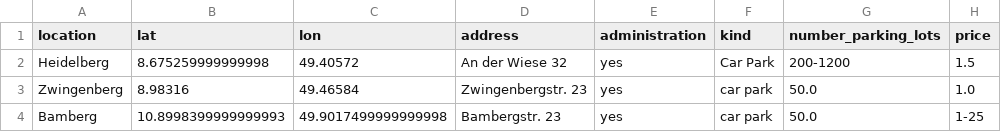
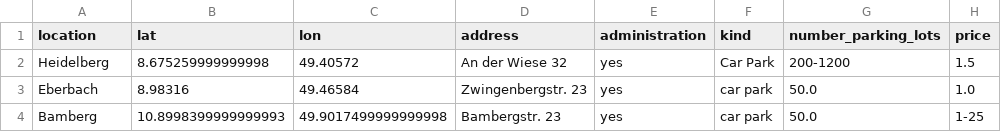
Before and after one commit to PuR-Dashboard/Dashboard, a CSV file: Data/Characteristics.csv, drawn as a sheet; only a part is shown; the diff names each change by its address in the sheet, - before the commit and + after, or states it on an @@ line.

```diff
--- a/Data/Characteristics.csv
+++ b/Data/Characteristics.csv
-A3 (location): Zwingenberg
+A3 (location): Eberbach
```
Also changed, not shown: Data/Occupancy.csv, 2 other files.
